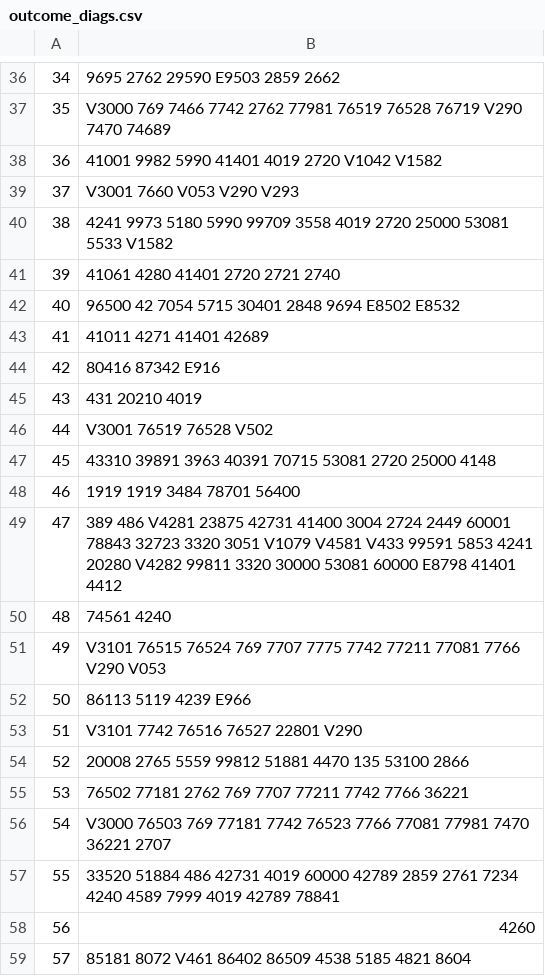
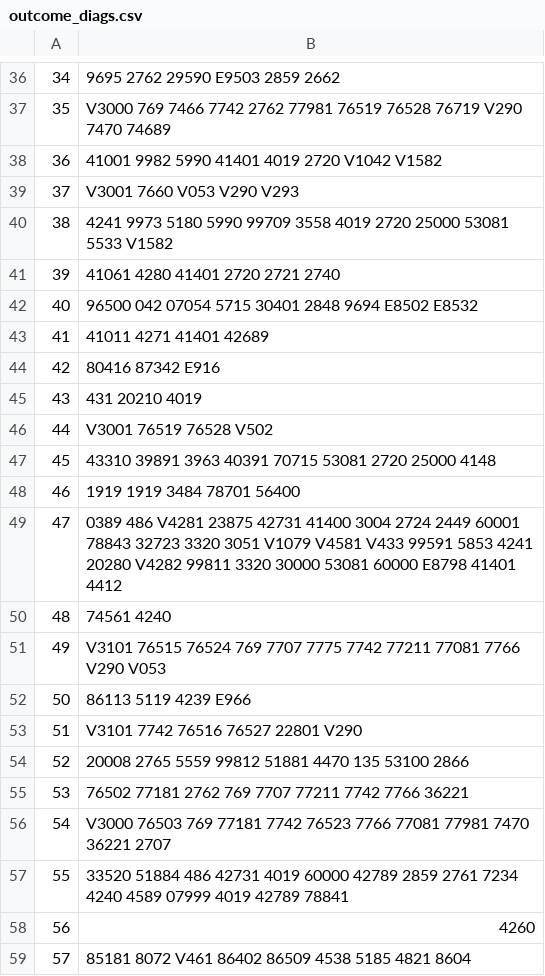
Before and after one commit to Xueping/iml_cohort, a CSV file: data/outcome_diags.csv, drawn as a sheet; only a part is shown, gaps mark what is left out; the diff covers the shown part only.

```diff
--- a/data/outcome_diags.csv
+++ b/data/outcome_diags.csv
@@ -41,3 +41,3 @@
 39,41061	4280	41401	2720	2721	2740
-40,96500	42	7054	5715	30401	2848	9694	E8502	E8532
+40,96500	042	07054	5715	30401	2848	9694	E8502	E8532
 41,41011	4271	41401	42689
@@ -48,3 +48,3 @@
 46,1919	1919	3484	78701	56400
-47,389	486	V4281	23875	42731	41400	3004	2724	2449	60001	78843	32723	3320	3051	V1079	V4581	V433	99591	5853	4241	20280	V4282	99811	3320	30000	53081	60000	E8798	41401	4412
+47,0389	486	V4281	23875	42731	41400	3004	2724	2449	60001	78843	32723	3320	3051	V1079	V4581	V433	99591	5853	4241	20280	V4282	99811	3320	30000	53081	60000	E8798	41401	4412
 48,74561	4240
@@ -56,3 +56,3 @@
 54,V3000	76503	769	77181	7742	76523	7766	77081	77981	7470	36221	2707
-55,33520	51884	486	42731	4019	60000	42789	2859	2761	7234	4240	4589	7999	4019	42789	78841
+55,33520	51884	486	42731	4019	60000	42789	2859	2761	7234	4240	4589	07999	4019	42789	78841
 56,4260
```
Also changed, not shown: 53 added rows and 10 edited cells elsewhere in this file, data/outcome_deid.csv, data/outcome_pation.csv, 21 other files.
